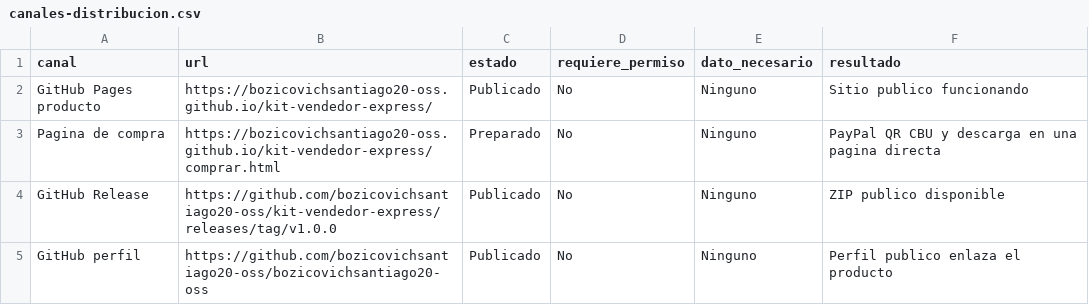
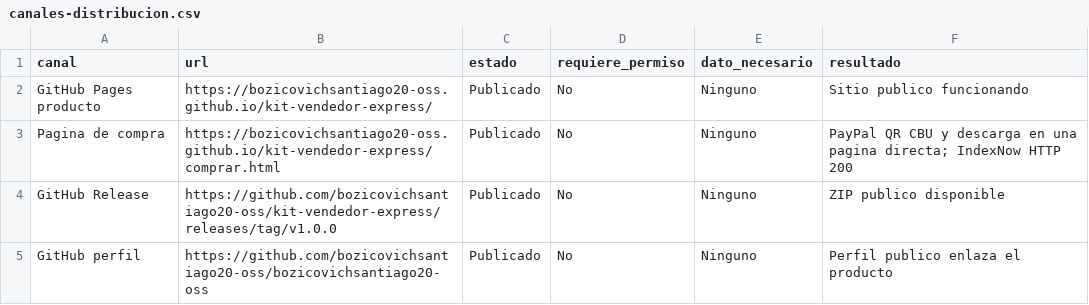
Before and after one commit to bozicovichsantiago20-oss/kit-vendedor-express, a CSV file: operacion/canales-distribucion.csv, drawn as a sheet; only a part is shown.

```diff
--- a/operacion/canales-distribucion.csv
+++ b/operacion/canales-distribucion.csv
@@ -2,3 +2,3 @@ canal,url,estado,requiere_permiso,dato_necesario,resultado
 GitHub Pages producto,https://bozicovichsantiago20-oss.github.io/kit-vendedor-express/,Publicado,No,Ninguno,Sitio publico funcionando
-Pagina de compra,https://bozicovichsantiago20-oss.github.io/kit-vendedor-express/comprar.html,Preparado,No,Ninguno,PayPal QR CBU y descarga en una pagina directa
+Pagina de compra,https://bozicovichsantiago20-oss.github.io/kit-vendedor-express/comprar.html,Publicado,No,Ninguno,PayPal QR CBU y descarga en una pagina directa; IndexNow HTTP 200
 GitHub Release,https://github.com/bozicovichsantiago20-oss/kit-vendedor-express/releases/tag/v1.0.0,Publicado,No,Ninguno,ZIP publico disponible
```
Also changed, not shown: 1 other file.
